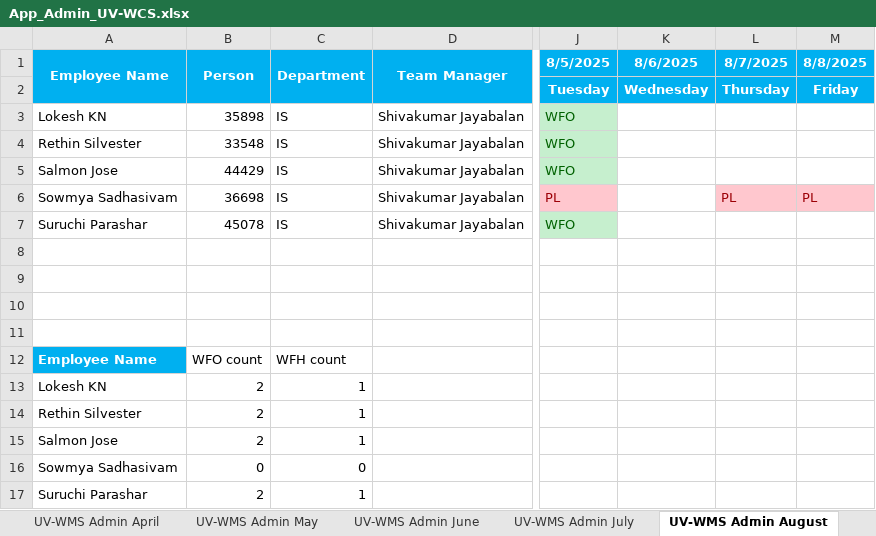
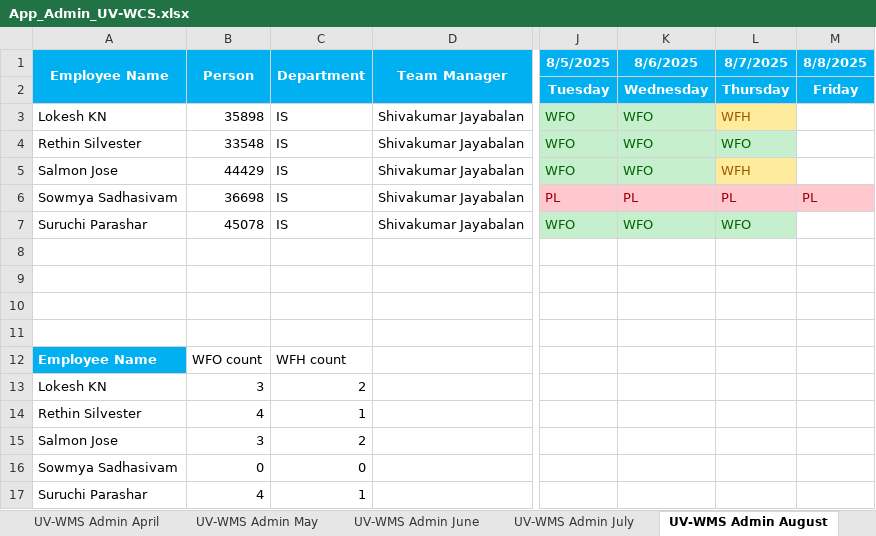
Before and after one commit to rethinsilvester/wfo-tracker, an Excel workbook: data/uv-wcs/App_Admin_UV-WCS.xlsx, sheet UV-WMS Admin August, drawn as a sheet; only a part is shown, gaps mark what is left out; values as stored, in another font and other column widths than the file's, no borders; conditional formats not drawn; the diff names each change by its address in the sheet, - before the commit and + after, or states it on an @@ line.

```diff
--- a/data/uv-wcs/App_Admin_UV-WCS.xlsx (sheet UV-WMS Admin August)
+++ b/data/uv-wcs/App_Admin_UV-WCS.xlsx (sheet UV-WMS Admin August)
-K3:K5 (8/6/2025): (empty)
+K3:K5 (8/6/2025): WFO
-K3 fill: none
+K3 fill: #C6EFCE
-L3 (8/7/2025): (empty)
+L3 (8/7/2025): WFH
-L3 fill: none
+L3 fill: #FFEB9C
-K4:L4 fill: none
+K4:L4 fill: #C6EFCE
-L4 (8/7/2025): (empty)
+L4 (8/7/2025): WFO
-K5 fill: none
+K5 fill: #C6EFCE
-L5 (8/7/2025): (empty)
+L5 (8/7/2025): WFH
-L5 fill: none
+L5 fill: #FFEB9C
-K6 (8/6/2025): (empty)
+K6 (8/6/2025): PL
-K6 fill: none
+K6 fill: #FFC7CE
-K7 (8/6/2025): (empty)
+K7 (8/6/2025): WFO
-K7:L7 fill: none
+K7:L7 fill: #C6EFCE
-L7 (8/7/2025): (empty)
+L7 (8/7/2025): WFO
-B13 (Person): 2
+B13 (Person): 3
-C13 (Department): 1
+C13 (Department): 2
-B14 (Person): 2
+B14 (Person): 4
-B15 (Person): 2
+B15 (Person): 3
-C15 (Department): 1
+C15 (Department): 2
-B17 (Person): 2
+B17 (Person): 4
```
Also changed, not shown: data/wcs-dev/WCS_DEV_tracker.xlsx.
